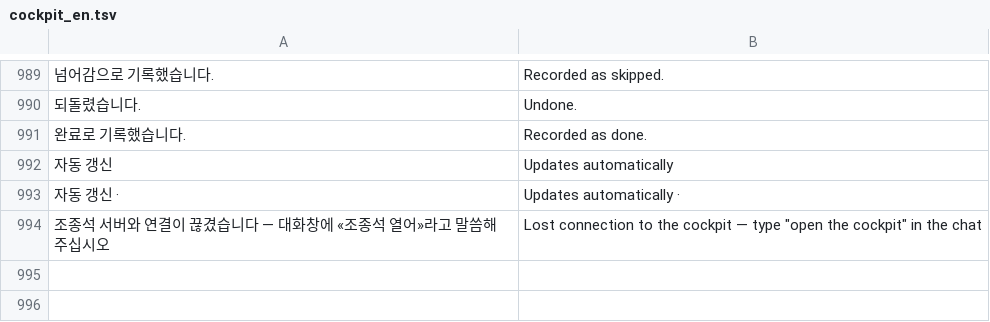
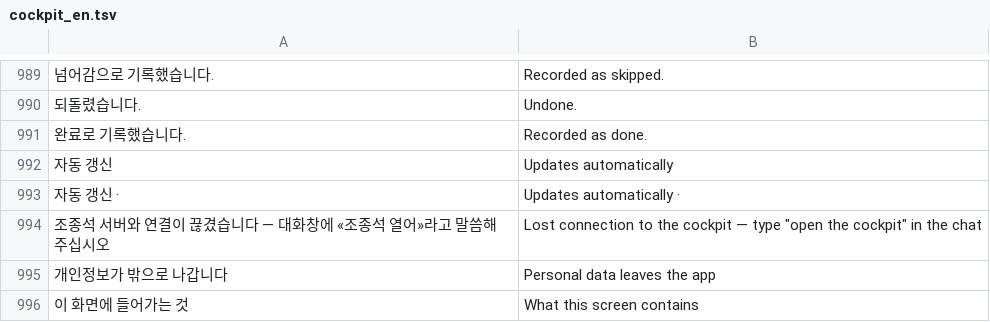
Before and after one commit to lovolve/nightflight, a TSV file: data/cockpit_en.tsv, drawn as a sheet; only a part is shown, gaps mark what is left out; the diff names each change by its address in the sheet, - before the commit and + after, or states it on an @@ line.

Commit message:
0.1.34 — 설계 단계 화면 정리 · 화면 그림은 실제 문구로만 · 개인정보가 나가는 앱에서만 한 줄

```diff
--- a/data/cockpit_en.tsv
+++ b/data/cockpit_en.tsv
+row 995: 개인정보가 밖으로 나갑니다 | Personal data leaves the app
+row 996: 이 화면에 들어가는 것 | What this screen contains
```
Also changed, not shown: 6 other files.
